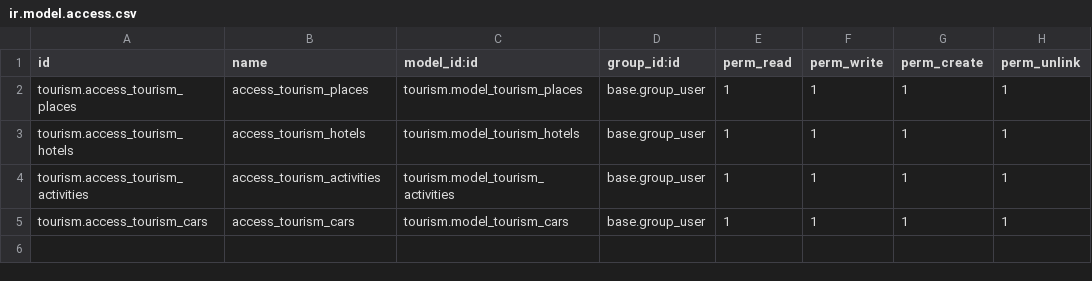
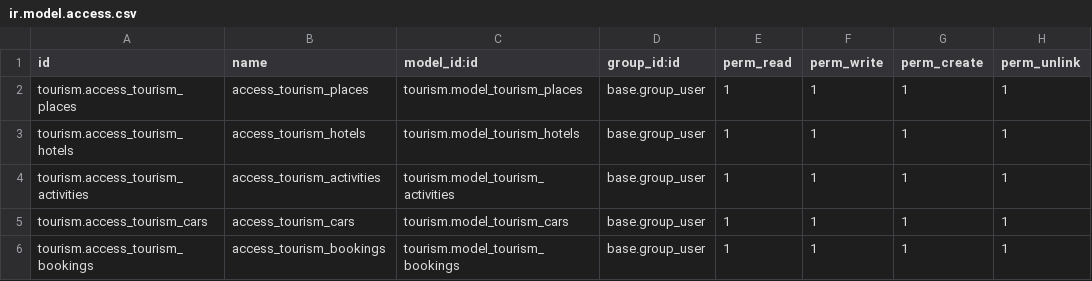
Before and after one commit to deso-odoo/tourism-module, a CSV file: tourism/security/ir.model.access.csv, drawn as a sheet.

```diff
--- a/tourism/security/ir.model.access.csv
+++ b/tourism/security/ir.model.access.csv
@@ -5 +5,2 @@ tourism.access_tourism_activities,access_tourism_activities,tourism.model_touris
 tourism.access_tourism_cars,access_tourism_cars,tourism.model_tourism_cars,base.group_user,1,1,1,1
+tourism.access_tourism_bookings,access_tourism_bookings,tourism.model_tourism_bookings,base.group_user,1,1,1,1
```
Also changed, not shown: 6 other files.
